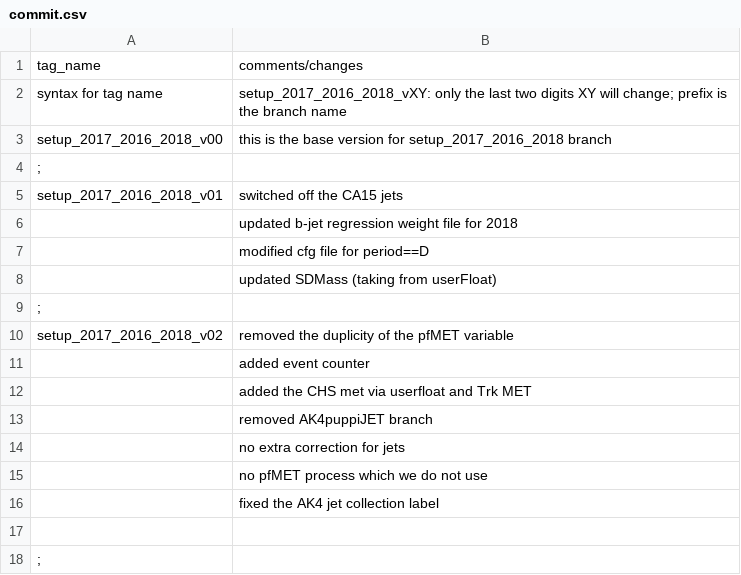
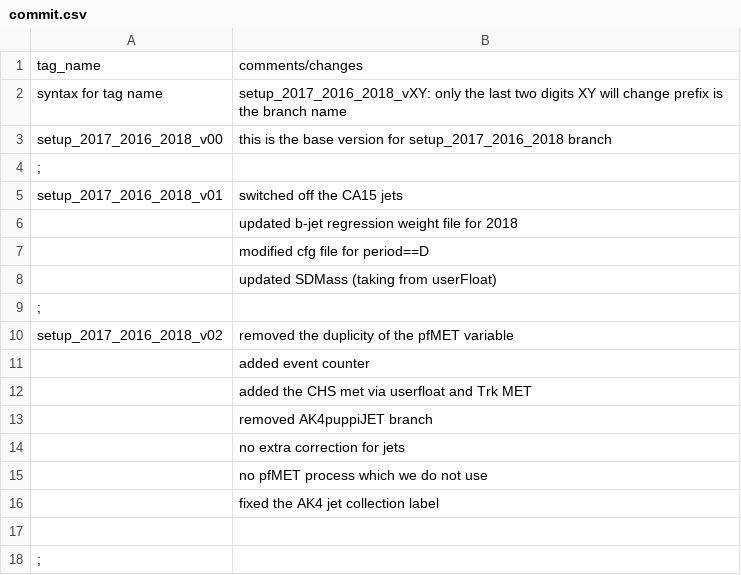
Before and after one commit to tiwariPC/ExoPieElement, a CSV file: commit.csv, drawn as a sheet.

Commit message:
updated commit csv for new tag

```diff
--- a/commit.csv
+++ b/commit.csv
@@ -1,3 +1,3 @@
 tag_name, comments/changes
-syntax for tag name, setup_2017_2016_2018_vXY: only the last two digits XY will change; prefix is the branch name
+syntax for tag name, setup_2017_2016_2018_vXY: only the last two digits XY will change prefix is the branch name
 setup_2017_2016_2018_v00, this is the base version for setup_2017_2016_2018 branch
```
